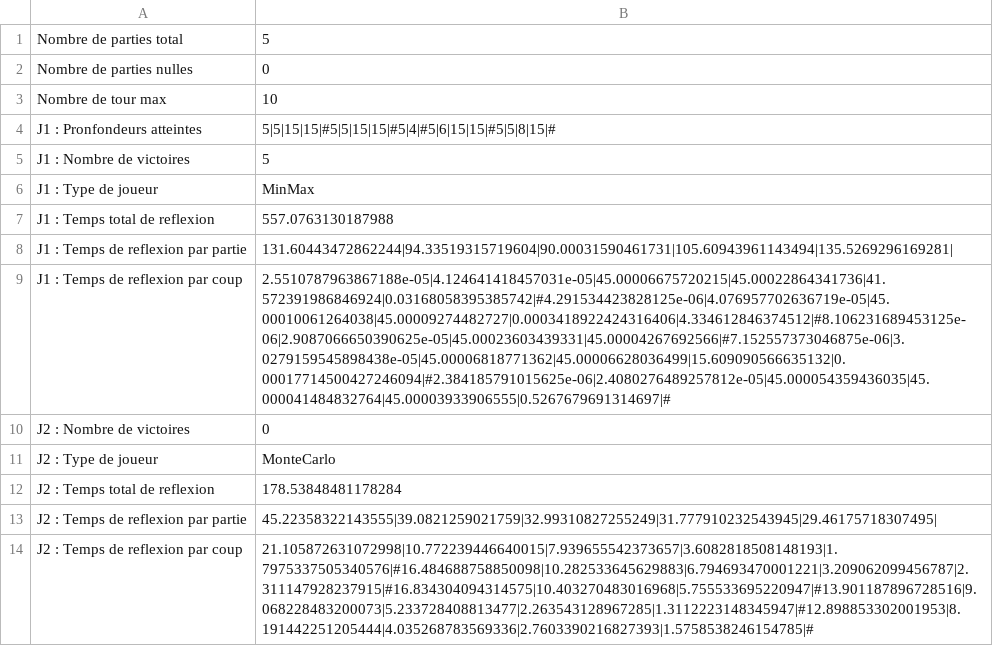
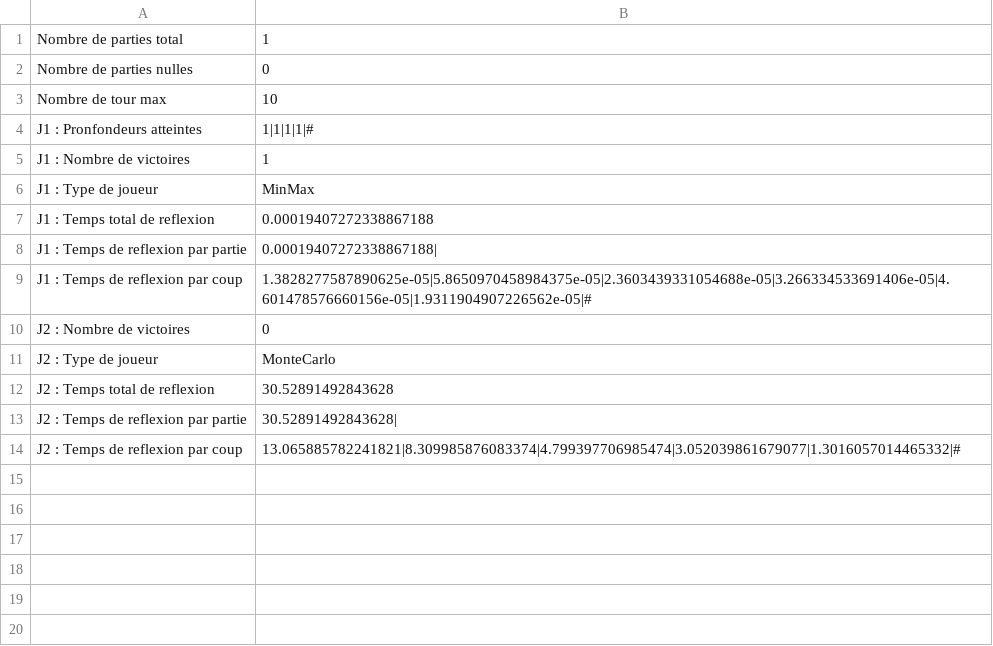
Before and after one commit to mrinuccini/Quarto_TIPE, a CSV file: resultats.csv, drawn as a sheet; the diff names each change by its address in the sheet, - before the commit and + after, or states it on an @@ line.

```diff
--- a/resultats.csv
+++ b/resultats.csv
-B1: 5
+B1: 1
-B4: 5|5|15|15|#5|5|15|15|#5|4|#5|6|15|15|#5|5|8|15|#
+B4: 1|1|1|1|#
-B5: 5
+B5: 1
-B7: 557.0763130187988
+B7: 0.00019407272338867188
-B8: 131.60443472862244|94.33519315719604|90.00031590461731|105.60943961143494|135.5269296169281|
+B8: 0.00019407272338867188|
-B9: 2.5510787963867188e-05|4.124641418457031e-05|45.00006675720215|45.00022864341736|41.572391986846924|0.03168058395385742|#4.291534423828125e-06|4.076957702636719e-05|45.00010061264038|45.00009274482727|0.0003418922424316406|4.334612846374512|#8.106231689453125e-06|2.9087066650390625e-05|45.00023603439331|45.00004267692566|#7.152557373046875e-06|3.0279159545898438e-05|45.00006818771362|45.00006628036499|15.609090566635132|0.00017714500427246094|#2.384185791015625e-06|2.4080276489257812e-05|45.000054359436035|45.000041484832764|45.00003933906555|0.5267679691314697|#
+B9: 1.3828277587890625e-05|5.8650970458984375e-05|2.3603439331054688e-05|3.266334533691406e-05|4.601478576660156e-05|1.9311904907226562e-05|#
-B12: 178.53848481178284
+B12: 30.52891492843628
-B13: 45.22358322143555|39.0821259021759|32.99310827255249|31.777910232543945|29.46175718307495|
+B13: 30.52891492843628|
-B14: 21.105872631072998|10.772239446640015|7.939655542373657|3.6082818508148193|1.7975337505340576|#16.484688758850098|10.282533645629883|6.794693470001221|3.209062099456787|2.311147928237915|#16.834304094314575|10.403270483016968|5.755533695220947|#13.901187896728516|9.068228483200073|5.233728408813477|2.263543128967285|1.3112223148345947|#12.898853302001953|8.191442251205444|4.035268783569336|2.7603390216827393|1.5758538246154785|#
+B14: 13.065885782241821|8.309985876083374|4.799397706985474|3.052039861679077|1.3016057014465332|#
```
Also changed, not shown: 2 other files.
